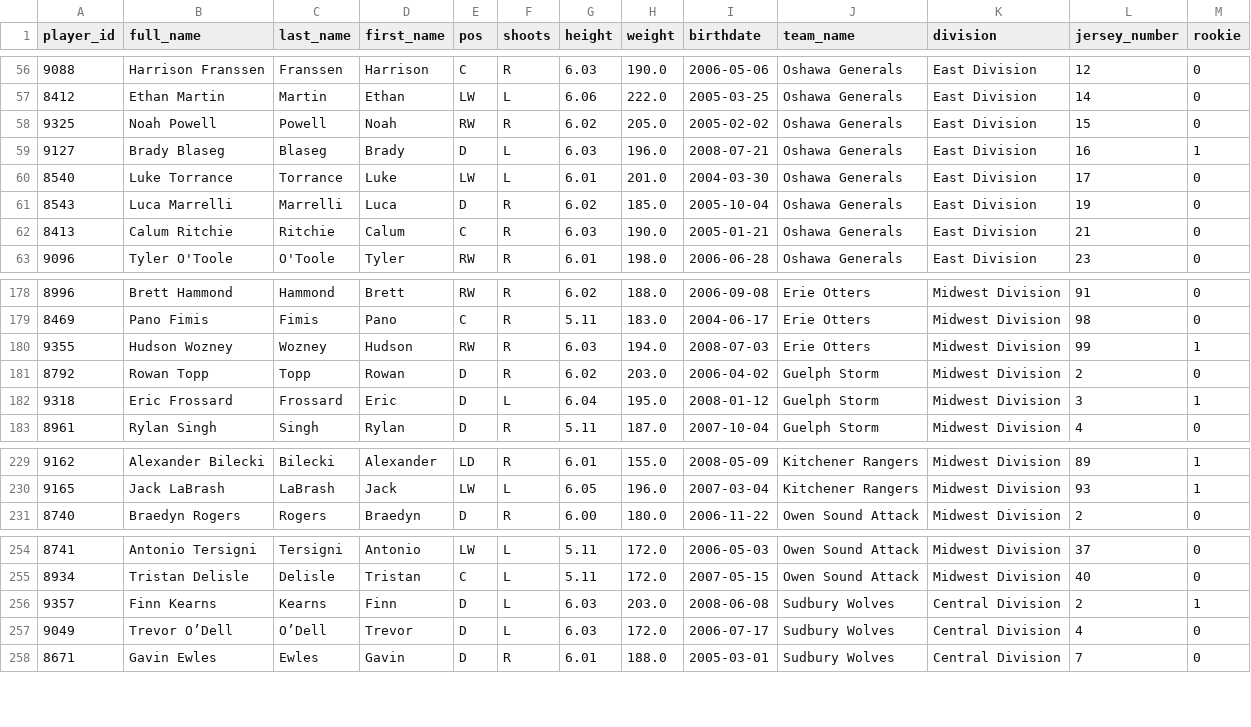
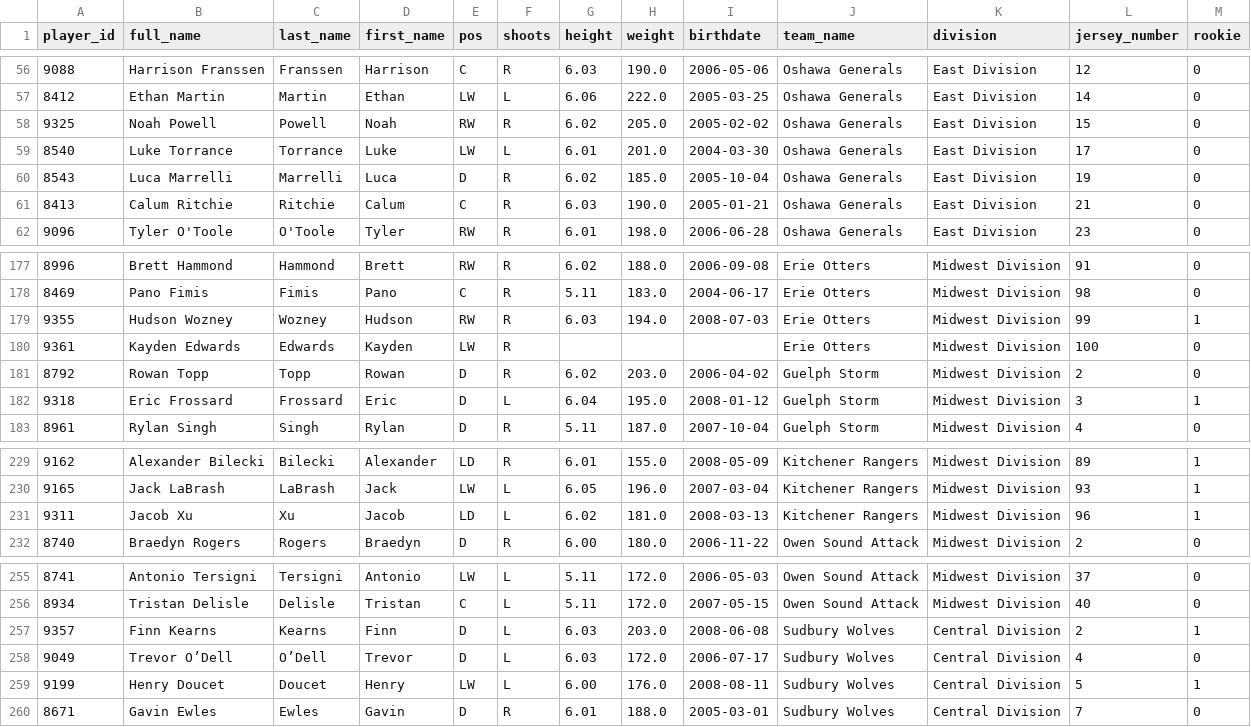
Before and after one commit to NoahCornish/ohlpredictor, a CSV file: docs/OHL_ROSTERS/OHL_ROSTERS_2024_2025.csv, drawn as a sheet; only a part is shown, gaps mark what is left out; removed rows and columns are numbered as before the commit, all else as after; the diff names each change by its address in the sheet, - before the commit and + after, or states it on an @@ line.

```diff
--- a/docs/OHL_ROSTERS/OHL_ROSTERS_2024_2025.csv
+++ b/docs/OHL_ROSTERS/OHL_ROSTERS_2024_2025.csv
-row 59: 9127 | Brady Blaseg | Blaseg | Brady | D | L | 6.03 | 196.0 | 2008-07-21 | Oshawa Generals | East Division | 16 | 1
+row 180: 9361 | Kayden Edwards | Edwards | Kayden | LW | R |  |  |  | Erie Otters | Midwest Division | 100 | 0
+row 231: 9311 | Jacob Xu | Xu | Jacob | LD | L | 6.02 | 181.0 | 2008-03-13 | Kitchener Rangers | Midwest Division | 96 | 1
+row 259: 9199 | Henry Doucet | Doucet | Henry | LW | L | 6.00 | 176.0 | 2008-08-11 | Sudbury Wolves | Central Division | 5 | 1
```
Also changed, not shown: docs/OHL_ROSTERS/Oshawa_Generals.csv, docs/OHL_ROSTERS/Sudbury_Wolves.csv, 41 other files.
